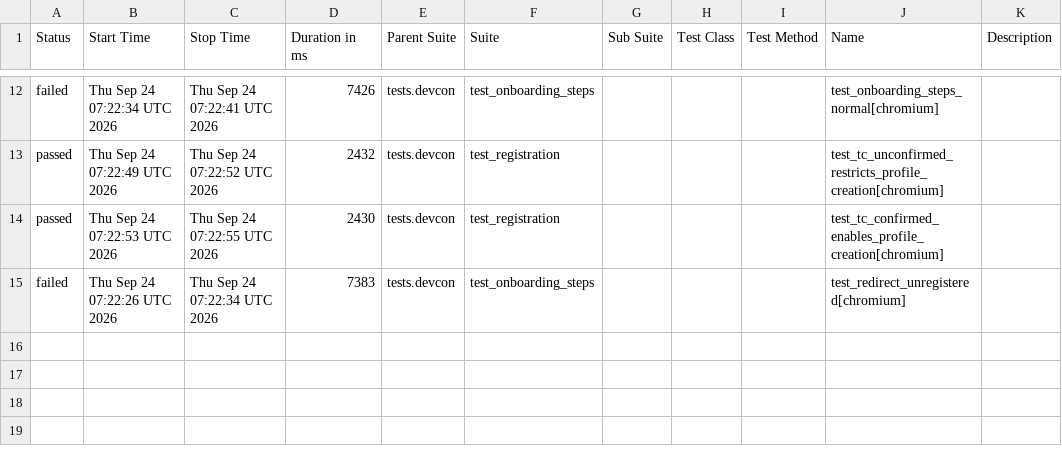
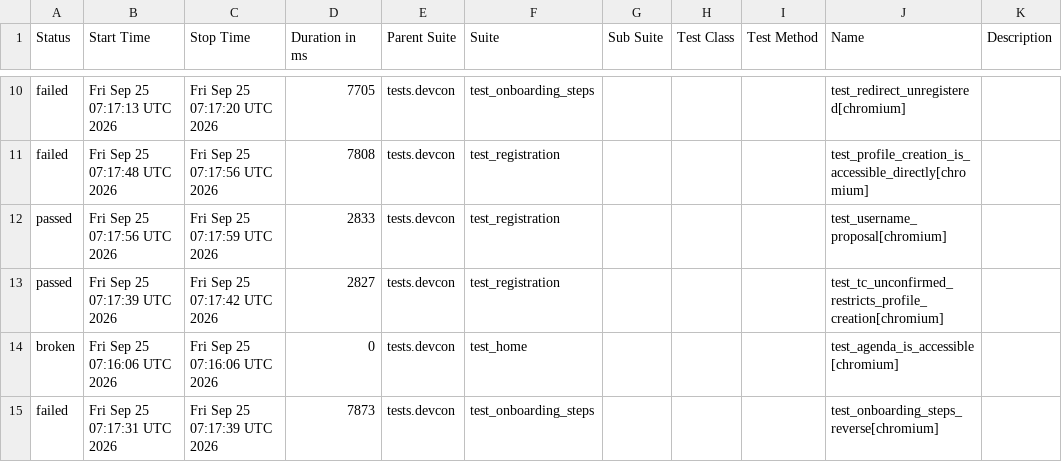
Before and after one commit to andrea-055/devcon_smoke_test, a CSV file: Prod/data/suites.csv, drawn as a sheet; only a part is shown, gaps mark what is left out; the diff covers the shown part only.

```diff
--- a/Prod/data/suites.csv
+++ b/Prod/data/suites.csv
@@ -12,4 +10,6 @@
-"failed","Thu Sep 24 07:22:34 UTC 2026","Thu Sep 24 07:22:41 UTC 2026","7426","tests.devcon","test_onboarding_steps","","","","test_onboarding_steps_normal[chromium]",""
-"passed","Thu Sep 24 07:22:49 UTC 2026","Thu Sep 24 07:22:52 UTC 2026","2432","tests.devcon","test_registration","","","","test_tc_unconfirmed_restricts_profile_creation[chromium]",""
-"passed","Thu Sep 24 07:22:53 UTC 2026","Thu Sep 24 07:22:55 UTC 2026","2430","tests.devcon","test_registration","","","","test_tc_confirmed_enables_profile_creation[chromium]",""
-"failed","Thu Sep 24 07:22:26 UTC 2026","Thu Sep 24 07:22:34 UTC 2026","7383","tests.devcon","test_onboarding_steps","","","","test_redirect_unregistered[chromium]",""
+"failed","Fri Sep 25 07:17:13 UTC 2026","Fri Sep 25 07:17:20 UTC 2026","7705","tests.devcon","test_onboarding_steps","","","","test_redirect_unregistered[chromium]",""
+"failed","Fri Sep 25 07:17:48 UTC 2026","Fri Sep 25 07:17:56 UTC 2026","7808","tests.devcon","test_registration","","","","test_profile_creation_is_accessible_directly[chromium]",""
+"passed","Fri Sep 25 07:17:56 UTC 2026","Fri Sep 25 07:17:59 UTC 2026","2833","tests.devcon","test_registration","","","","test_username_proposal[chromium]",""
+"passed","Fri Sep 25 07:17:39 UTC 2026","Fri Sep 25 07:17:42 UTC 2026","2827","tests.devcon","test_registration","","","","test_tc_unconfirmed_restricts_profile_creation[chromium]",""
+"broken","Fri Sep 25 07:16:06 UTC 2026","Fri Sep 25 07:16:06 UTC 2026","0","tests.devcon","test_home","","","","test_agenda_is_accessible[chromium]",""
+"failed","Fri Sep 25 07:17:31 UTC 2026","Fri Sep 25 07:17:39 UTC 2026","7873","tests.devcon","test_onboarding_steps","","","","test_onboarding_steps_reverse[chromium]",""
```
Also changed, not shown: 1 added row, 3 removed rows and 25 edited cells elsewhere in this file, 58 other files.
